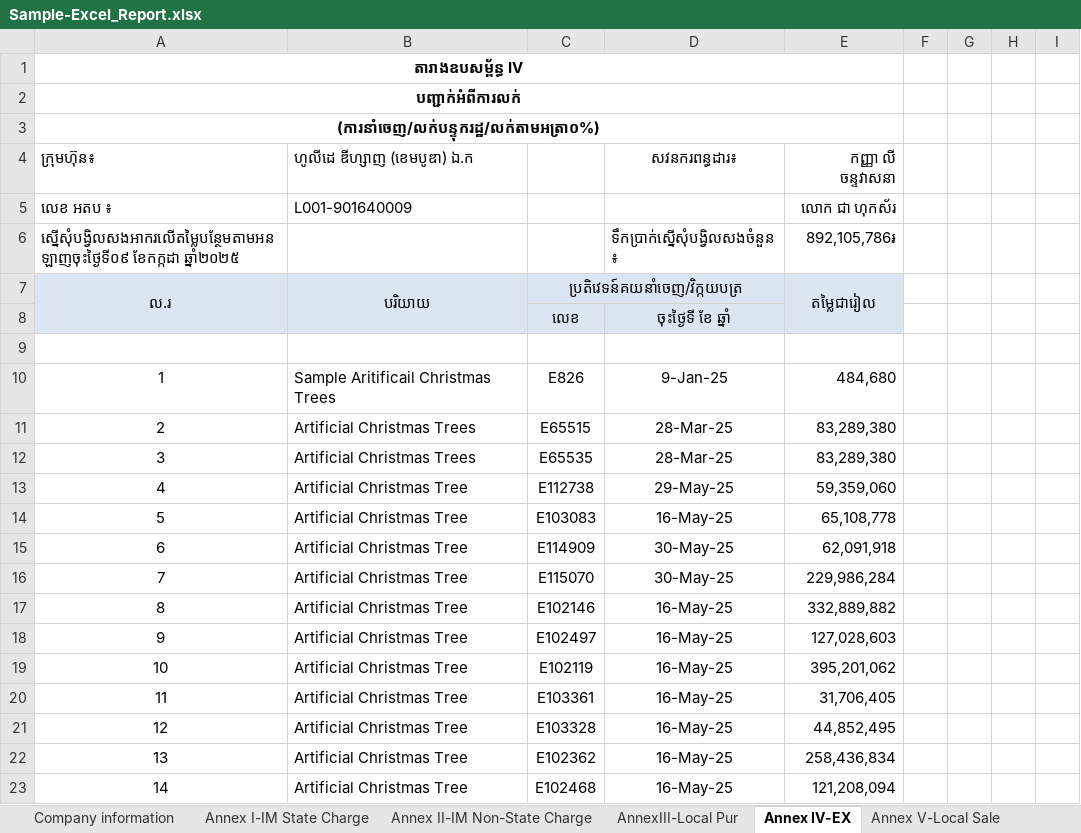
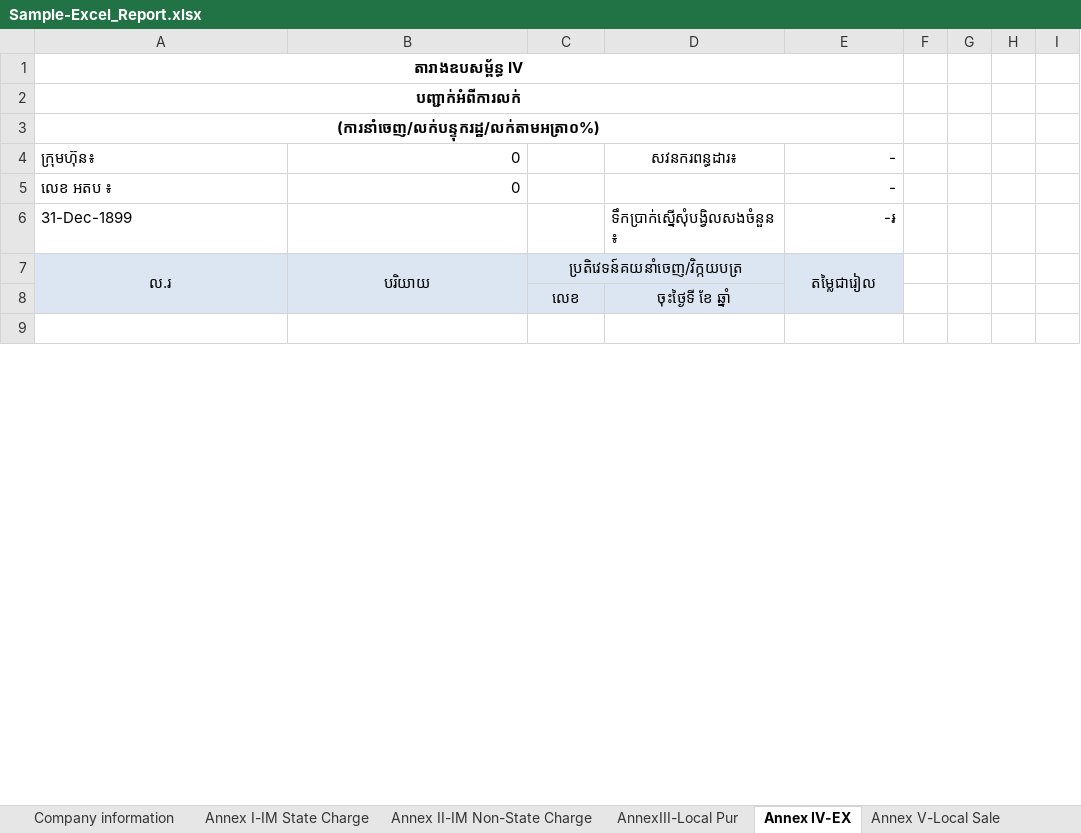
Before and after one commit to Sophara-Rith/Q.Worker, an Excel workbook: templates/Sample-Excel_Report.xlsx, sheet Annex IV-EX, drawn as a sheet; only a part is shown; values as stored, in another font and other column widths than the file's, no borders; removed rows and columns are numbered as before the commit, all else as after; the diff covers the shown part only; the diff names each change by its address in the sheet, - before the commit and + after, or states it on an @@ line.

```diff
--- a/templates/Sample-Excel_Report.xlsx (sheet Annex IV-EX)
+++ b/templates/Sample-Excel_Report.xlsx (sheet Annex IV-EX)
-B4: ហូលីដេ ឌីហ្សាញ (ខេមបូឌា) ឯ.ក
+B4: 0
-E4: កញ្ញា លី ចន្ទវាសនា
+E4: -
-B5: L001-901640009
+B5: 0
-E5: លោក ជា ហុកស័រ
+E5: -
-row 6: ស្នើសុំបង្វិលសងអាករលើតម្លៃបន្ថែមតាមអនឡាញចុះថ្ងៃទី០៩ ខែកក្កដា ឆ្នាំ២០២៥ |  |  | ទឹកប្រាក់ស្នើសុំបង្វិលសងចំនួន៖ | 892,105,786៛
+row 6: 31-Dec-1899 |  |  | ទឹកប្រាក់ស្នើសុំបង្វិលសងចំនួន៖ | -៛
-row 10: 1 | Sample Aritificail Christmas Trees | E826 | 9-Jan-25 | 484,680
-row 11: 2 | Artificial Christmas Trees | E65515 | 28-Mar-25 | 83,289,380
-row 12: 3 | Artificial Christmas Trees | E65535 | 28-Mar-25 | 83,289,380
-row 13: 4 | Artificial Christmas Tree | E112738 | 29-May-25 | 59,359,060
-row 14: 5 | Artificial Christmas Tree | E103083 | 16-May-25 | 65,108,778
-row 15: 6 | Artificial Christmas Tree | E114909 | 30-May-25 | 62,091,918
-row 16: 7 | Artificial Christmas Tree | E115070 | 30-May-25 | 229,986,284
-row 17: 8 | Artificial Christmas Tree | E102146 | 16-May-25 | 332,889,882
-row 18: 9 | Artificial Christmas Tree | E102497 | 16-May-25 | 127,028,603
-row 19: 10 | Artificial Christmas Tree | E102119 | 16-May-25 | 395,201,062
-row 20: 11 | Artificial Christmas Tree | E103361 | 16-May-25 | 31,706,405
-row 21: 12 | Artificial Christmas Tree | E103328 | 16-May-25 | 44,852,495
-row 22: 13 | Artificial Christmas Tree | E102362 | 16-May-25 | 258,436,834
-row 23: 14 | Artificial Christmas Tree | E102468 | 16-May-25 | 121,208,094
```
Also changed, not shown: 13 added rows, 116 removed rows, 1 edited cell and cell formats elsewhere in this sheet, sheet Annex I-IM State Charge, sheet AnnexIII-Local Pur, sheet Taxpaid, sheet Annex V-Local Sale, sheet Company information, sheet Annex II-IM Non-State Charge, formulas that keep their value, hidden cells, charts or pictures, 13 other files.
